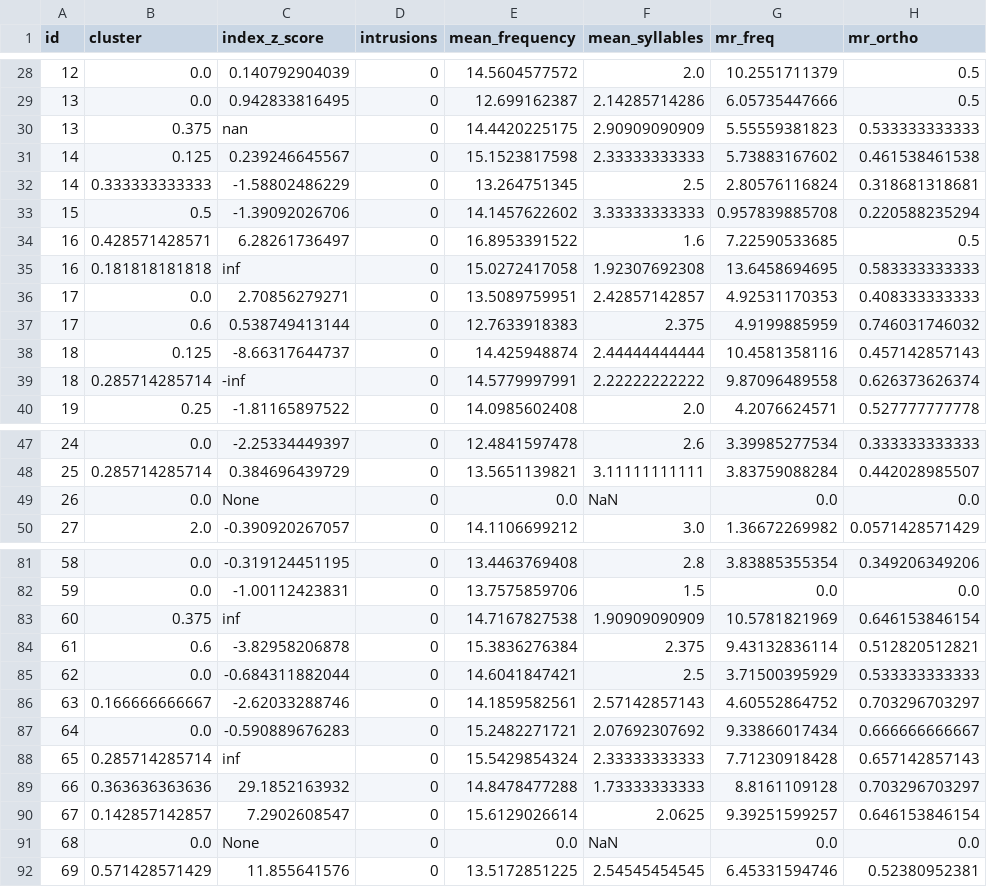
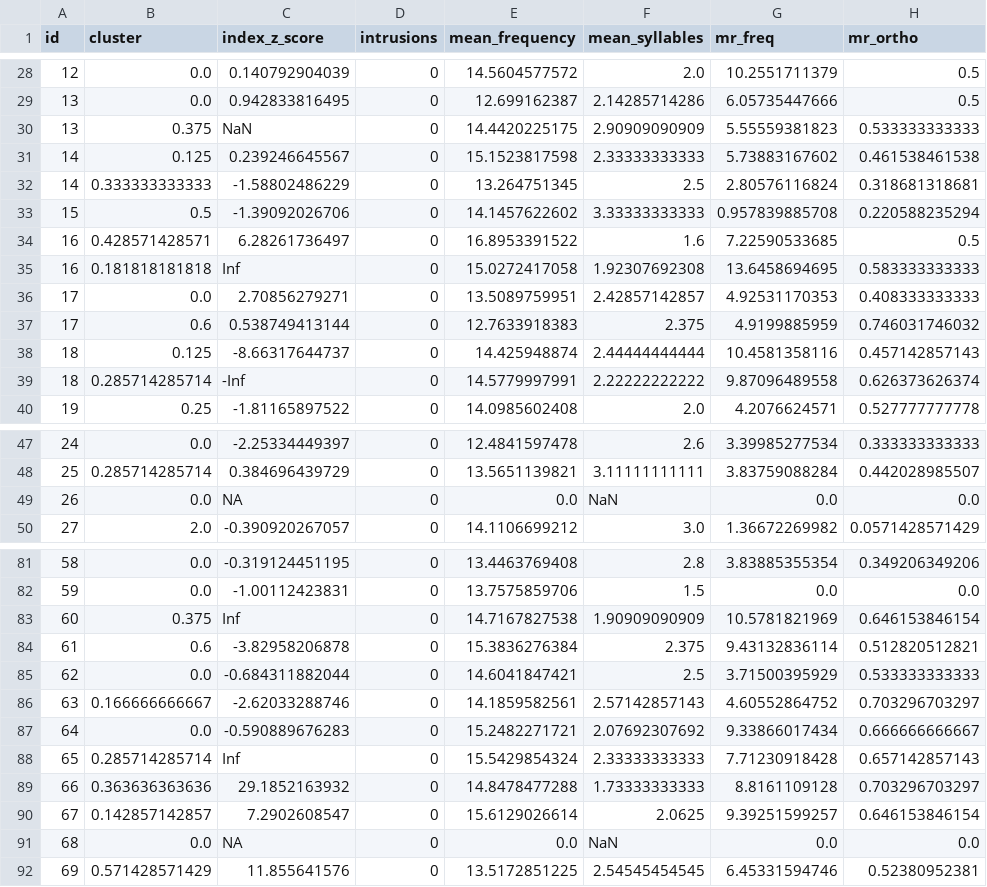
Before and after one commit to MuscClarkProjects/casl_fluency_novel_scores, a CSV file: data/step4/a.csv, drawn as a sheet; only a part is shown, gaps mark what is left out; the diff covers the shown part only; the diff names each change by its address in the sheet, - before the commit and + after, or states it on an @@ line.

```diff
--- a/data/step4/a.csv
+++ b/data/step4/a.csv
-C30 (index_z_score): nan
+C30 (index_z_score): NaN
-C35 (index_z_score): inf
+C35 (index_z_score): Inf
-C39 (index_z_score): -inf
+C39 (index_z_score): -Inf
-C49 (index_z_score): None
+C49 (index_z_score): NA
-C83 (index_z_score): inf
+C83 (index_z_score): Inf
-C88 (index_z_score): inf
+C88 (index_z_score): Inf
-C91 (index_z_score): None
+C91 (index_z_score): NA
```
Also changed, not shown: 3 edited cells elsewhere in this file, data/step4/animals.csv, data/step4/boats.csv, 8 other files.
